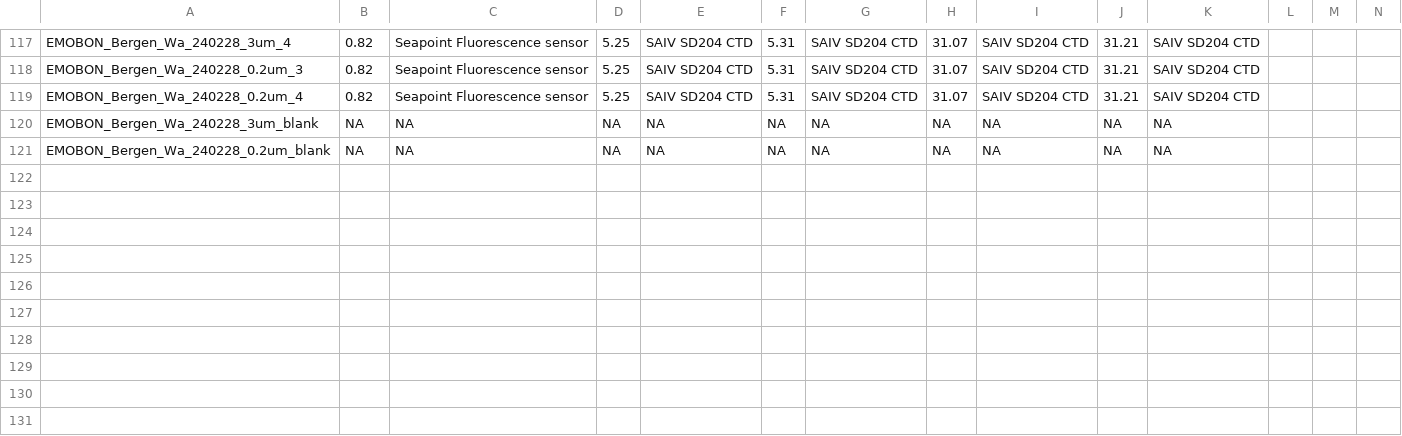
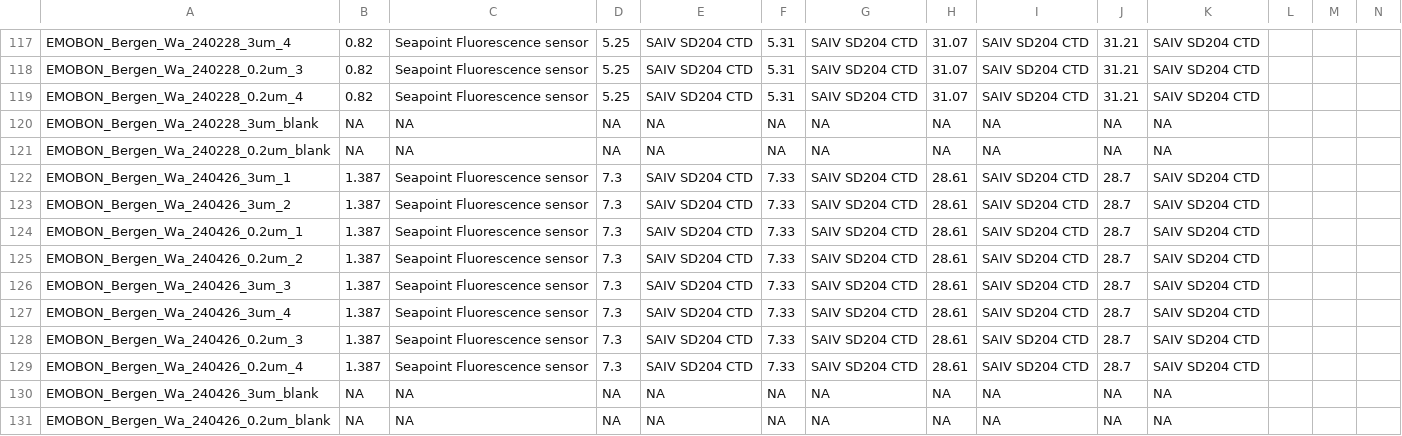
Before and after one commit to emo-bon/observatory-bergen-crate, a CSV file: logsheets/raw/water_measured.csv, drawn as a sheet; only a part is shown, gaps mark what is left out; rows hold the shown columns only; the diff names each change by its address in the sheet, - before the commit and + after, or states it on an @@ line.

```diff
--- a/logsheets/raw/water_measured.csv
+++ b/logsheets/raw/water_measured.csv
+row 122: EMOBON_Bergen_Wa_240426_3um_1 | 1.387 | Seapoint Fluorescence sensor | 7.3 | SAIV SD204 CTD | 7.33 | SAIV SD204 CTD | 28.61 | SAIV SD204 CTD | 28.7 | SAIV SD204 CTD
+row 123: EMOBON_Bergen_Wa_240426_3um_2 | 1.387 | Seapoint Fluorescence sensor | 7.3 | SAIV SD204 CTD | 7.33 | SAIV SD204 CTD | 28.61 | SAIV SD204 CTD | 28.7 | SAIV SD204 CTD
+row 124: EMOBON_Bergen_Wa_240426_0.2um_1 | 1.387 | Seapoint Fluorescence sensor | 7.3 | SAIV SD204 CTD | 7.33 | SAIV SD204 CTD | 28.61 | SAIV SD204 CTD | 28.7 | SAIV SD204 CTD
+row 125: EMOBON_Bergen_Wa_240426_0.2um_2 | 1.387 | Seapoint Fluorescence sensor | 7.3 | SAIV SD204 CTD | 7.33 | SAIV SD204 CTD | 28.61 | SAIV SD204 CTD | 28.7 | SAIV SD204 CTD
+row 126: EMOBON_Bergen_Wa_240426_3um_3 | 1.387 | Seapoint Fluorescence sensor | 7.3 | SAIV SD204 CTD | 7.33 | SAIV SD204 CTD | 28.61 | SAIV SD204 CTD | 28.7 | SAIV SD204 CTD
+row 127: EMOBON_Bergen_Wa_240426_3um_4 | 1.387 | Seapoint Fluorescence sensor | 7.3 | SAIV SD204 CTD | 7.33 | SAIV SD204 CTD | 28.61 | SAIV SD204 CTD | 28.7 | SAIV SD204 CTD
+row 128: EMOBON_Bergen_Wa_240426_0.2um_3 | 1.387 | Seapoint Fluorescence sensor | 7.3 | SAIV SD204 CTD | 7.33 | SAIV SD204 CTD | 28.61 | SAIV SD204 CTD | 28.7 | SAIV SD204 CTD
+row 129: EMOBON_Bergen_Wa_240426_0.2um_4 | 1.387 | Seapoint Fluorescence sensor | 7.3 | SAIV SD204 CTD | 7.33 | SAIV SD204 CTD | 28.61 | SAIV SD204 CTD | 28.7 | SAIV SD204 CTD
+row 130: EMOBON_Bergen_Wa_240426_3um_blank | NA | NA | NA | NA | NA | NA | NA | NA | NA | NA
+row 131: EMOBON_Bergen_Wa_240426_0.2um_blank | NA | NA | NA | NA | NA | NA | NA | NA | NA | NA
```
Also changed, not shown: logsheets/raw/water_observatory.csv, 1 other file.
